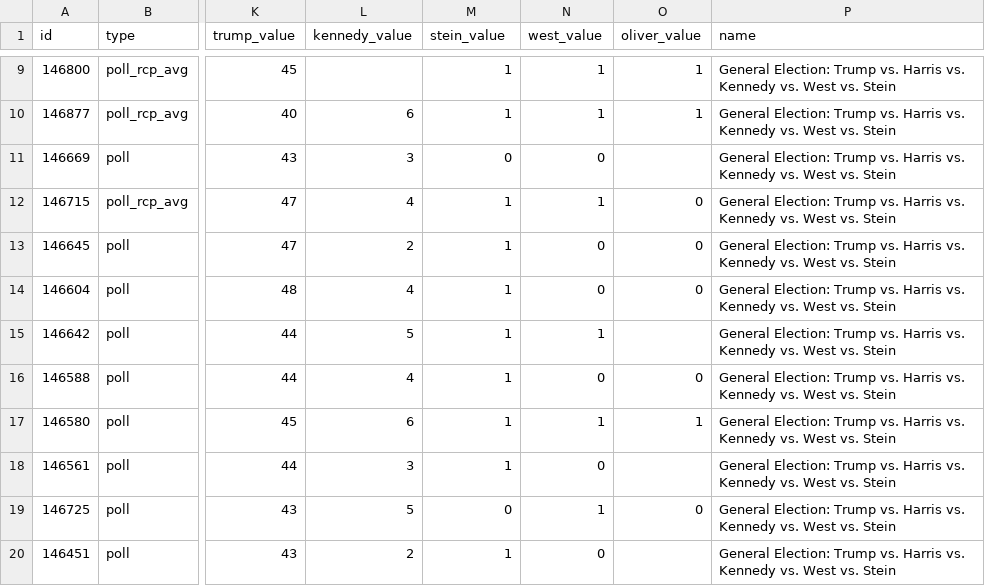
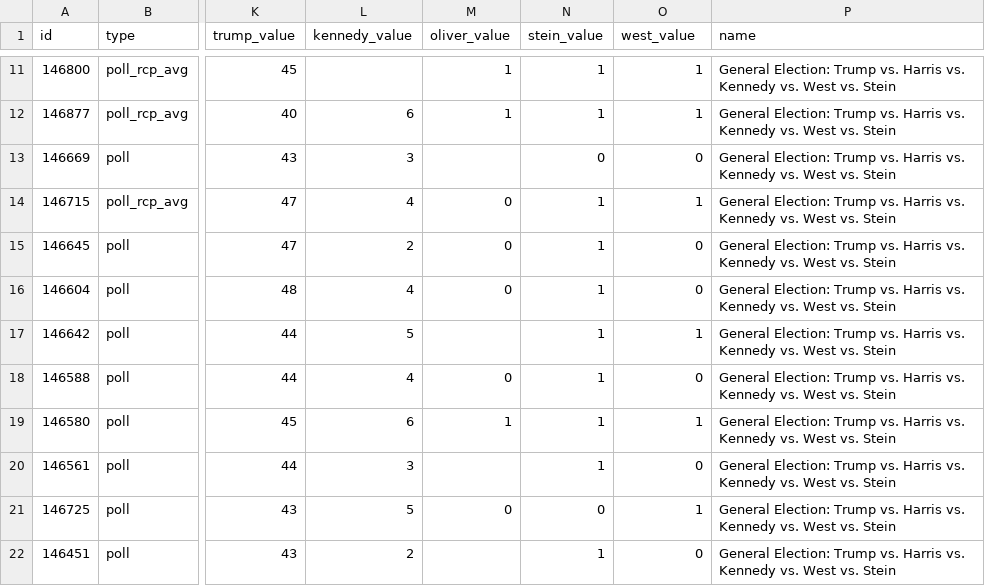
Before and after one commit to stiles/polls, a CSV file: data/polls/general_third_parties.csv, drawn as a sheet; only a part is shown, gaps mark what is left out; addresses are those after the commit; the diff covers the shown part only; the diff names each change by its address in the sheet, - before the commit and + after, or states it on an @@ line.

```diff
--- a/data/polls/general_third_parties.csv
+++ b/data/polls/general_third_parties.csv
-M1: stein_value
+M1: oliver_value
-N1: west_value
+N1: stein_value
-O1: oliver_value
+O1: west_value
-M13 (oliver_value): 0
+M13 (oliver_value): (empty)
-O13 (west_value): (empty)
+O13 (west_value): 0
-M14:M16 (oliver_value): 1
+M14:M16 (oliver_value): 0
-O14 (west_value): 0
+O14 (west_value): 1
-N15:N16 (stein_value): 0
+N15:N16 (stein_value): 1
-M17 (oliver_value): 1
+M17 (oliver_value): (empty)
-O17 (west_value): (empty)
+O17 (west_value): 1
-M18 (oliver_value): 1
+M18 (oliver_value): 0
-N18 (stein_value): 0
+N18 (stein_value): 1
-M20 (oliver_value): 1
+M20 (oliver_value): (empty)
-N20 (stein_value): 0
+N20 (stein_value): 1
-O20 (west_value): (empty)
+O20 (west_value): 0
-N21 (stein_value): 1
+N21 (stein_value): 0
-O21 (west_value): 0
+O21 (west_value): 1
-M22 (oliver_value): 1
+M22 (oliver_value): (empty)
-N22 (stein_value): 0
+N22 (stein_value): 1
-O22 (west_value): (empty)
+O22 (west_value): 0
```
Also changed, not shown: 2 added rows and 59 edited cells elsewhere in this file, data/polls/general.csv, data/polls_avg/_trend/harris_trump_trend.csv, 14 other files.
